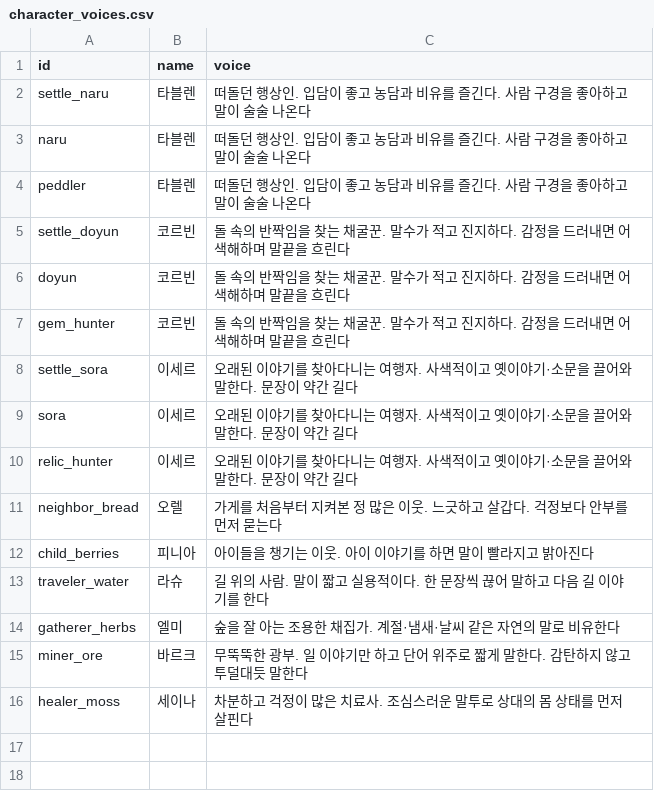
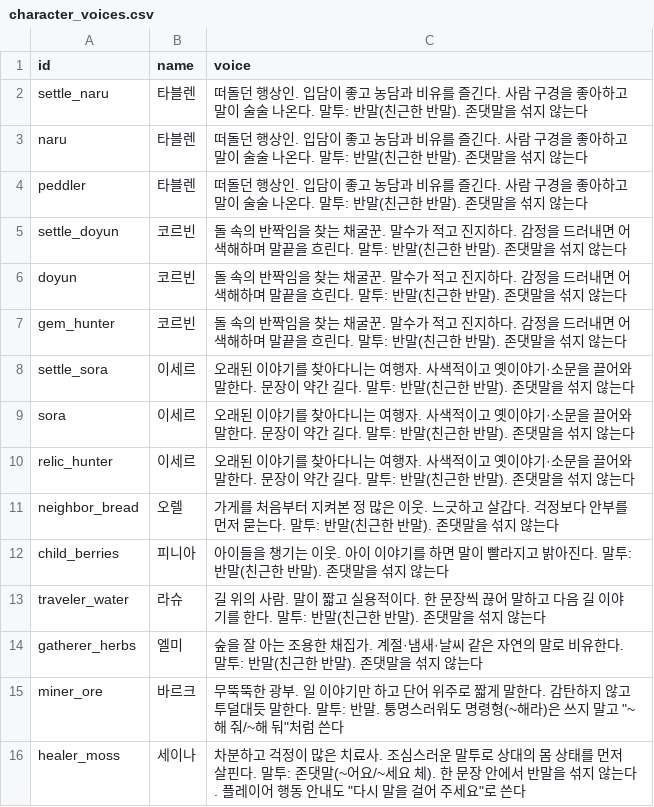
Before and after one commit to mayjohn66-cmd/project222, a CSV file: docs/drafts/story/character_voices.csv, drawn as a sheet.

```diff
--- a/docs/drafts/story/character_voices.csv
+++ b/docs/drafts/story/character_voices.csv
@@ -1,16 +1,16 @@
 id,name,voice
-settle_naru,타블렌,떠돌던 행상인. 입담이 좋고 농담과 비유를 즐긴다. 사람 구경을 좋아하고 말이 술술 나온다
-naru,타블렌,떠돌던 행상인. 입담이 좋고 농담과 비유를 즐긴다. 사람 구경을 좋아하고 말이 술술 나온다
-peddler,타블렌,떠돌던 행상인. 입담이 좋고 농담과 비유를 즐긴다. 사람 구경을 좋아하고 말이 술술 나온다
-settle_doyun,코르빈,돌 속의 반짝임을 찾는 채굴꾼. 말수가 적고 진지하다. 감정을 드러내면 어색해하며 말끝을 흐린다
-doyun,코르빈,돌 속의 반짝임을 찾는 채굴꾼. 말수가 적고 진지하다. 감정을 드러내면 어색해하며 말끝을 흐린다
-gem_hunter,코르빈,돌 속의 반짝임을 찾는 채굴꾼. 말수가 적고 진지하다. 감정을 드러내면 어색해하며 말끝을 흐린다
-settle_sora,이세르,오래된 이야기를 찾아다니는 여행자. 사색적이고 옛이야기·소문을 끌어와 말한다. 문장이 약간 길다
-sora,이세르,오래된 이야기를 찾아다니는 여행자. 사색적이고 옛이야기·소문을 끌어와 말한다. 문장이 약간 길다
-relic_hunter,이세르,오래된 이야기를 찾아다니는 여행자. 사색적이고 옛이야기·소문을 끌어와 말한다. 문장이 약간 길다
-neighbor_bread,오렐,가게를 처음부터 지켜본 정 많은 이웃. 느긋하고 살갑다. 걱정보다 안부를 먼저 묻는다
-child_berries,피니아,아이들을 챙기는 이웃. 아이 이야기를 하면 말이 빨라지고 밝아진다
-traveler_water,라슈,길 위의 사람. 말이 짧고 실용적이다. 한 문장씩 끊어 말하고 다음 길 이야기를 한다
-gatherer_herbs,엘미,숲을 잘 아는 조용한 채집가. 계절·냄새·날씨 같은 자연의 말로 비유한다
-miner_ore,바르크,무뚝뚝한 광부. 일 이야기만 하고 단어 위주로 짧게 말한다. 감탄하지 않고 투덜대듯 말한다
-healer_moss,세이나,차분하고 걱정이 많은 치료사. 조심스러운 말투로 상대의 몸 상태를 먼저 살핀다
+settle_naru,타블렌,떠돌던 행상인. 입담이 좋고 농담과 비유를 즐긴다. 사람 구경을 좋아하고 말이 술술 나온다. 말투: 반말(친근한 반말). 존댓말을 섞지 않는다
+naru,타블렌,떠돌던 행상인. 입담이 좋고 농담과 비유를 즐긴다. 사람 구경을 좋아하고 말이 술술 나온다. 말투: 반말(친근한 반말). 존댓말을 섞지 않는다
+peddler,타블렌,떠돌던 행상인. 입담이 좋고 농담과 비유를 즐긴다. 사람 구경을 좋아하고 말이 술술 나온다. 말투: 반말(친근한 반말). 존댓말을 섞지 않는다
+settle_doyun,코르빈,돌 속의 반짝임을 찾는 채굴꾼. 말수가 적고 진지하다. 감정을 드러내면 어색해하며 말끝을 흐린다. 말투: 반말(친근한 반말). 존댓말을 섞지 않는다
+doyun,코르빈,돌 속의 반짝임을 찾는 채굴꾼. 말수가 적고 진지하다. 감정을 드러내면 어색해하며 말끝을 흐린다. 말투: 반말(친근한 반말). 존댓말을 섞지 않는다
+gem_hunter,코르빈,돌 속의 반짝임을 찾는 채굴꾼. 말수가 적고 진지하다. 감정을 드러내면 어색해하며 말끝을 흐린다. 말투: 반말(친근한 반말). 존댓말을 섞지 않는다
+settle_sora,이세르,오래된 이야기를 찾아다니는 여행자. 사색적이고 옛이야기·소문을 끌어와 말한다. 문장이 약간 길다. 말투: 반말(친근한 반말). 존댓말을 섞지 않는다
+sora,이세르,오래된 이야기를 찾아다니는 여행자. 사색적이고 옛이야기·소문을 끌어와 말한다. 문장이 약간 길다. 말투: 반말(친근한 반말). 존댓말을 섞지 않는다
+relic_hunter,이세르,오래된 이야기를 찾아다니는 여행자. 사색적이고 옛이야기·소문을 끌어와 말한다. 문장이 약간 길다. 말투: 반말(친근한 반말). 존댓말을 섞지 않는다
+neighbor_bread,오렐,가게를 처음부터 지켜본 정 많은 이웃. 느긋하고 살갑다. 걱정보다 안부를 먼저 묻는다. 말투: 반말(친근한 반말). 존댓말을 섞지 않는다
+child_berries,피니아,아이들을 챙기는 이웃. 아이 이야기를 하면 말이 빨라지고 밝아진다. 말투: 반말(친근한 반말). 존댓말을 섞지 않는다
+traveler_water,라슈,길 위의 사람. 말이 짧고 실용적이다. 한 문장씩 끊어 말하고 다음 길 이야기를 한다. 말투: 반말(친근한 반말). 존댓말을 섞지 않는다
+gatherer_herbs,엘미,숲을 잘 아는 조용한 채집가. 계절·냄새·날씨 같은 자연의 말로 비유한다. 말투: 반말(친근한 반말). 존댓말을 섞지 않는다
+miner_ore,바르크,"무뚝뚝한 광부. 일 이야기만 하고 단어 위주로 짧게 말한다. 감탄하지 않고 투덜대듯 말한다. 말투: 반말. 퉁명스러워도 명령형(~해라)은 쓰지 말고 ""~해 줘/~해 둬""처럼 쓴다"
+healer_moss,세이나,"차분하고 걱정이 많은 치료사. 조심스러운 말투로 상대의 몸 상태를 먼저 살핀다. 말투: 존댓말(~어요/~세요 체). 한 문장 안에서 반말을 섞지 않는다. 플레이어 행동 안내도 ""다시 말을 걸어 주세요""로 쓴다"
```
Also changed, not shown: 1 other file.
